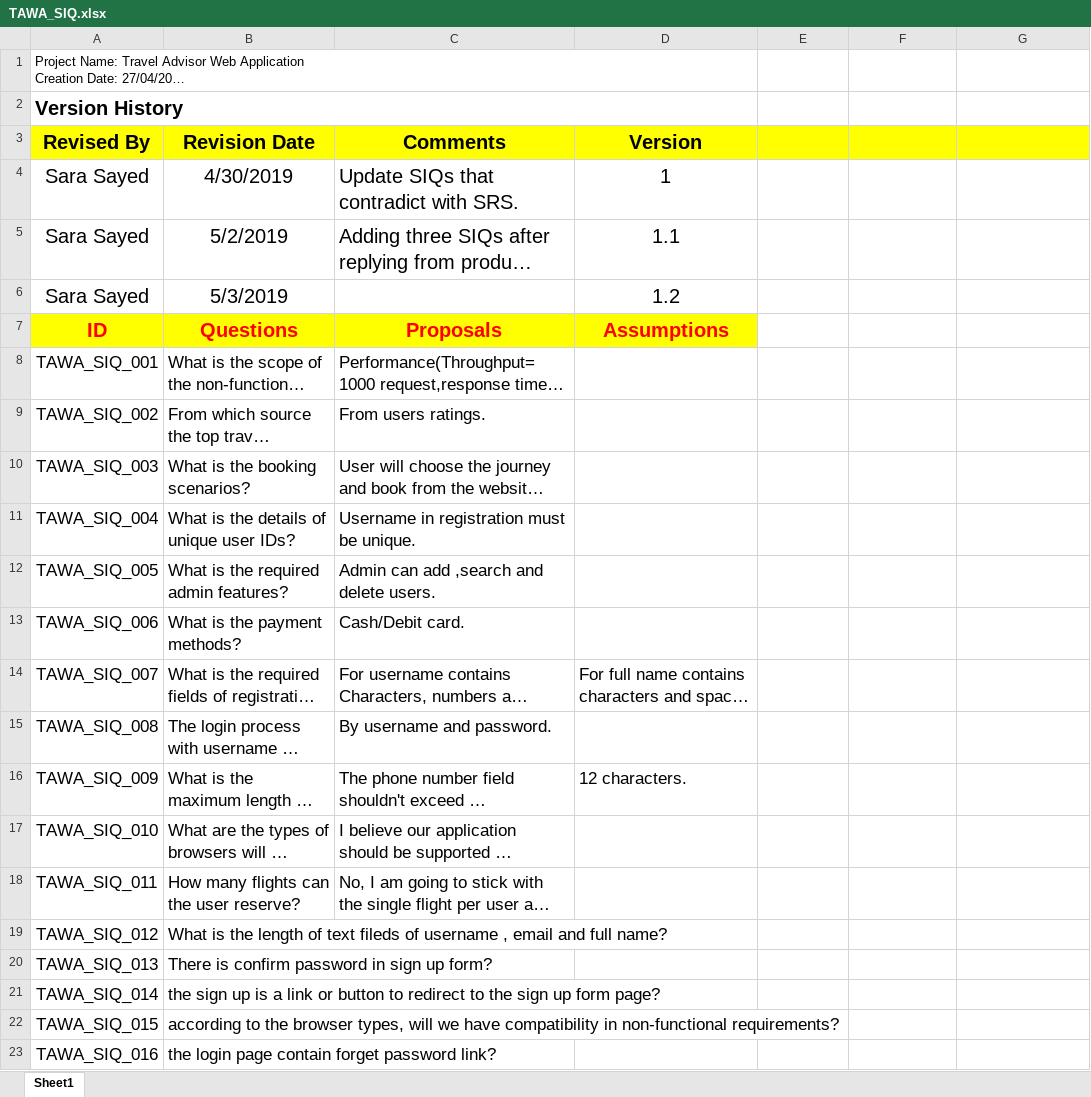
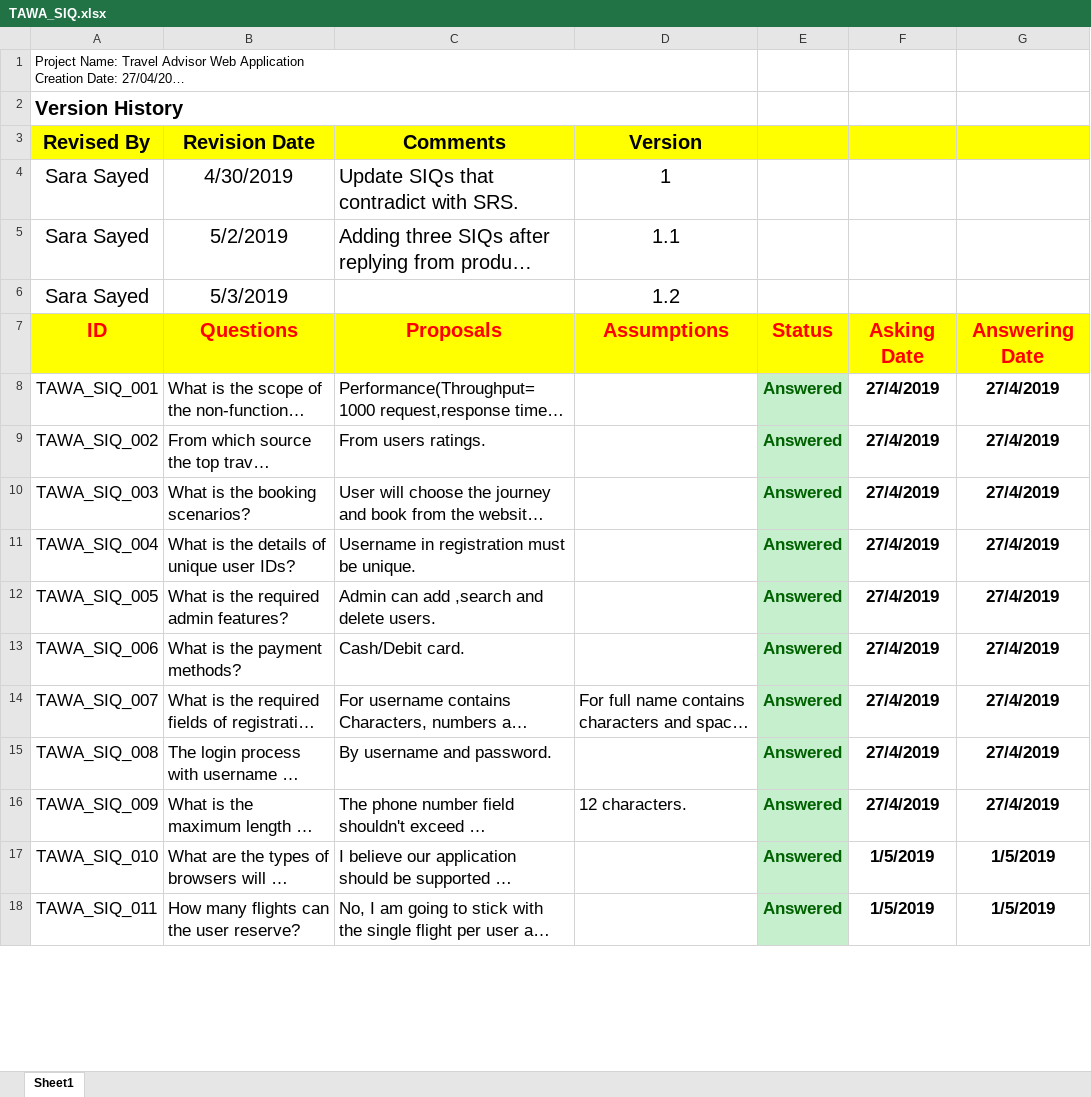
Before and after one commit to asmaahamdy250/Travel-Adviser-Web-Application, an Excel workbook: TAWA_SIQ.xlsx, sheet Sheet1, drawn as a sheet; only a part is shown; long unchanged cells end in …; values as stored, in another font and other column widths than the file's, no borders; removed rows and columns are numbered as before the commit, all else as after; the diff covers the shown part only; the diff names each change by its address in the sheet, - before the commit and + after, or states it on an @@ line.

```diff
--- a/TAWA_SIQ.xlsx (sheet Sheet1)
+++ b/TAWA_SIQ.xlsx (sheet Sheet1)
-E7: (empty)
+E7: Status
-E7:G7 fill: none
+E7:G7 fill: #FFFF00
-F7: (empty)
+F7: Asking Date
-G7: (empty)
+G7: Answering Date
-E8:E18: (empty)
+E8:E18: Answered
-E8:E18 fill: none
+E8:E18 fill: #C6EFCE
-F8:F16: (empty)
+F8:F16: 27/4/2019
-G8:G16: (empty)
+G8:G16: 27/4/2019
-F17:F18: (empty)
+F17:F18: 1/5/2019
-G17:G18: (empty)
+G17:G18: 1/5/2019
-row 19: TAWA_SIQ_012 | What is the length of text fileds of username , email and full name?
-row 20: TAWA_SIQ_013 | There is confirm password in sign up form?
-row 21: TAWA_SIQ_014 | the sign up is a link or button to redirect to the sign up form page?
-row 22: TAWA_SIQ_015 | according to the browser types, will we have compatibility in non-functional requirements?
-row 23: TAWA_SIQ_016 | the login page contain forget password link?
```
Also changed, not shown: 29 added rows and 6 removed rows elsewhere in this sheet, 1 other file.
